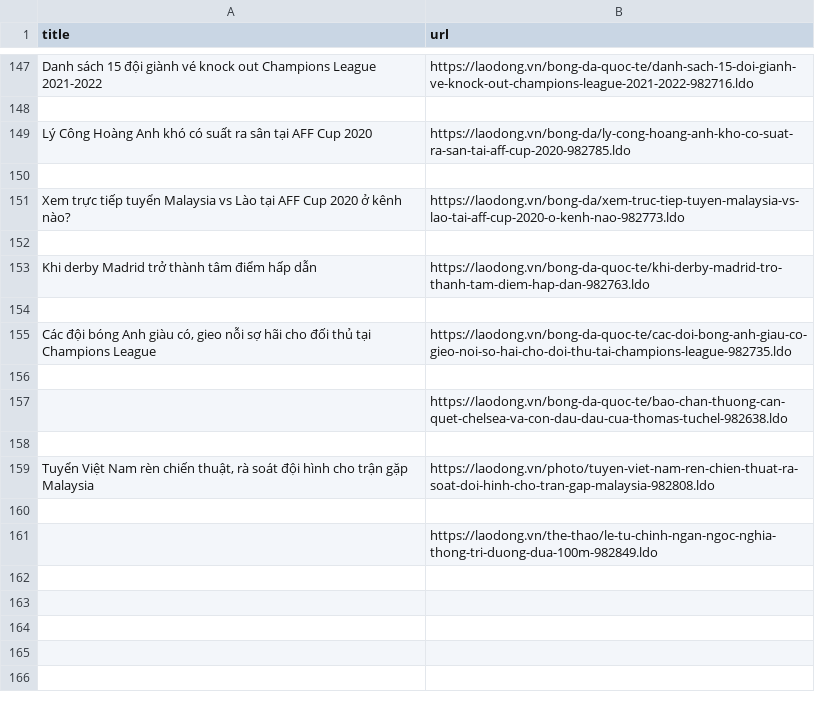
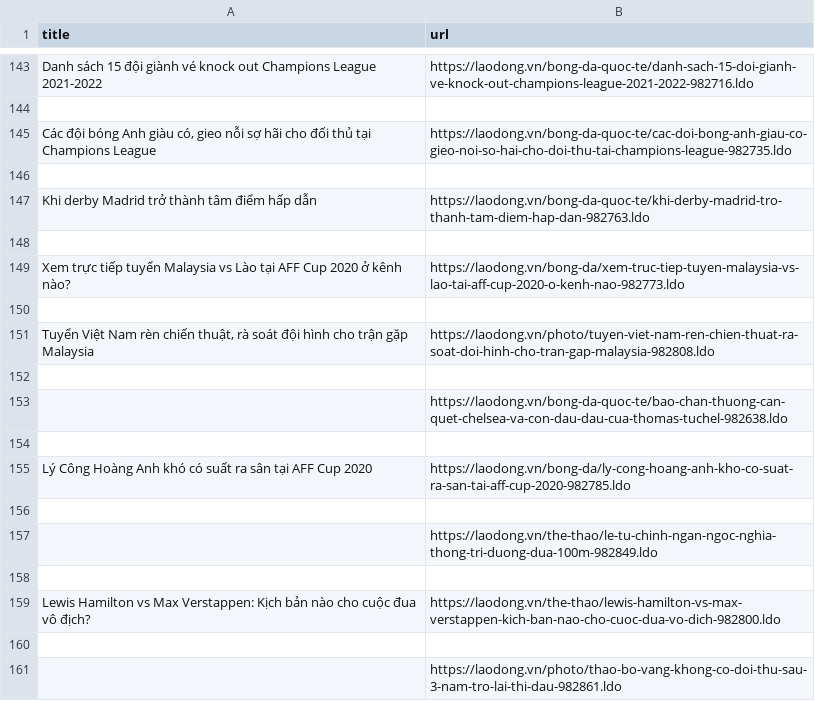
Before and after one commit to tungnd237/DiscreteMath-Project-TextMining, a CSV file: webscraping/data/laodong.csv, drawn as a sheet; only a part is shown, gaps mark what is left out; the diff covers the shown part only.

```diff
--- a/webscraping/data/laodong.csv
+++ b/webscraping/data/laodong.csv
@@ -148,3 +144,5 @@ Danh sách 15 đội giành vé knock out Champions League 2021-2022,https://lao
 
-Lý Công Hoàng Anh khó có suất ra sân tại AFF Cup 2020,https://laodong.vn/bong-da/ly-cong-hoang-anh-kho-co-suat-ra-san-tai-aff-cup-2020-982785.ldo
+"Các đội bóng Anh giàu có, gieo nỗi sợ hãi cho đối thủ tại Champions League",https://laodong.vn/bong-da-quoc-te/cac-doi-bong-anh-giau-co-gieo-noi-so-hai-cho-doi-thu-tai-champions-league-982735.ldo
+
+Khi derby Madrid trở thành tâm điểm hấp dẫn,https://laodong.vn/bong-da-quoc-te/khi-derby-madrid-tro-thanh-tam-diem-hap-dan-982763.ldo
 
@@ -152,5 +150,3 @@ Xem trực tiếp tuyển Malaysia vs Lào tại AFF Cup 2020 ở kênh nào?,ht
 
-Khi derby Madrid trở thành tâm điểm hấp dẫn,https://laodong.vn/bong-da-quoc-te/khi-derby-madrid-tro-thanh-tam-diem-hap-dan-982763.ldo
-
-"Các đội bóng Anh giàu có, gieo nỗi sợ hãi cho đối thủ tại Champions League",https://laodong.vn/bong-da-quoc-te/cac-doi-bong-anh-giau-co-gieo-noi-so-hai-cho-doi-thu-tai-champions-league-982735.ldo
+"Tuyển Việt Nam rèn chiến thuật, rà soát đội hình cho trận gặp Malaysia",https://laodong.vn/photo/tuyen-viet-nam-ren-chien-thuat-ra-soat-doi-hinh-cho-tran-gap-malaysia-982808.ldo
 
@@ -158,4 +154,8 @@ Khi derby Madrid trở thành tâm điểm hấp dẫn,https://laodong.vn/bong-d
 
-"Tuyển Việt Nam rèn chiến thuật, rà soát đội hình cho trận gặp Malaysia",https://laodong.vn/photo/tuyen-viet-nam-ren-chien-thuat-ra-soat-doi-hinh-cho-tran-gap-malaysia-982808.ldo
+Lý Công Hoàng Anh khó có suất ra sân tại AFF Cup 2020,https://laodong.vn/bong-da/ly-cong-hoang-anh-kho-co-suat-ra-san-tai-aff-cup-2020-982785.ldo
 
 ,https://laodong.vn/the-thao/le-tu-chinh-ngan-ngoc-nghia-thong-tri-duong-dua-100m-982849.ldo
+
+Lewis Hamilton vs Max Verstappen: Kịch bản nào cho cuộc đua vô địch?,https://laodong.vn/the-thao/lewis-hamilton-vs-max-verstappen-kich-ban-nao-cho-cuoc-dua-vo-dich-982800.ldo
+
+,https://laodong.vn/photo/thao-bo-vang-khong-co-doi-thu-sau-3-nam-tro-lai-thi-dau-982861.ldo
```
Also changed, not shown: 40 added rows, 43 removed rows, 50 moved rows and 7 edited cells elsewhere in this file, Results.csv, webscraping/data/vnexpress.csv, 1 other file.
